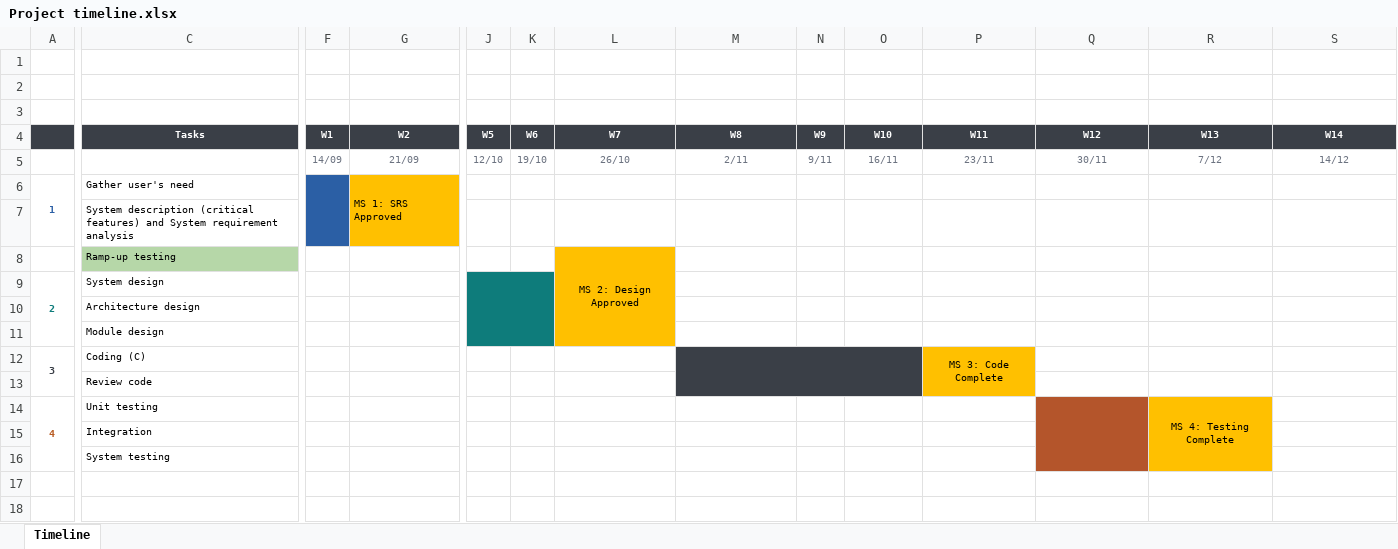
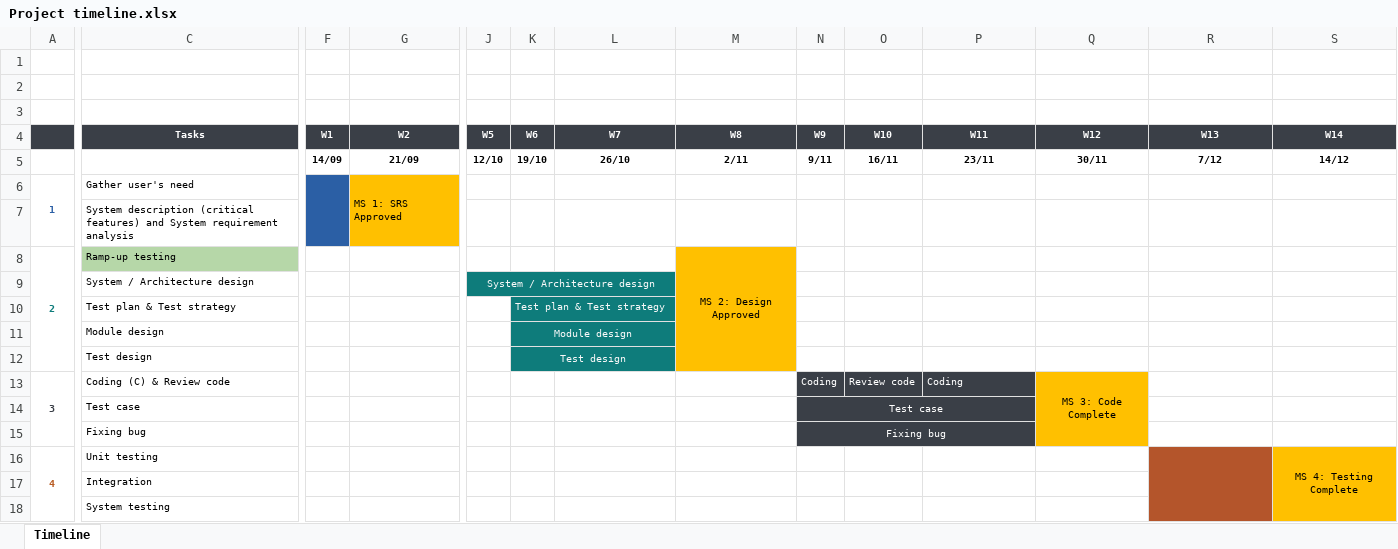
Before and after one commit to DKensin/Embedded, an Excel workbook: C/Project/ATM_Sim/Doc/Project timeline.xlsx, sheet Timeline, drawn as a sheet; only a part is shown, gaps mark what is left out; values as stored, in another font and other column widths than the file's, no borders; removed rows and columns are numbered as before the commit, all else as after; rows hold the shown columns only; the diff covers the shown part only; the diff names each change by its address in the sheet, - before the commit and + after, or states it on an @@ line.

Commit message:
Updated schedule for Test plan & Test design

```diff
--- a/C/Project/ATM_Sim/Doc/Project timeline.xlsx (sheet Timeline)
+++ b/C/Project/ATM_Sim/Doc/Project timeline.xlsx (sheet Timeline)
@@ F5:S5 bold: off → on, text colour: #6B7280 → black @@
-A8: (empty)
+A8: 2
+A8:A12 merged
-L8 (W7): MS 2: Design Approved
+L8 (W7): (empty)
-L8 fill: #FFC000
+L8 fill: none
-L8:L11 merged
-M8 (W8): (empty)
+M8 (W8): MS 2: Design Approved
-M8 fill: none
+M8 fill: #FFC000
+M8:M12 merged
-row 9: 2 | System design
-row 10:  | Architecture design
+row 9:  | System / Architecture design |  |  | System / Architecture design
+row 10:  | Test plan & Test strategy |  |  |  | Test plan & Test strategy
-J11 fill: #0E7C7B
+J11 fill: none
-K11 (W6): (empty)
+K11 (W6): Module design
+K11:L11 merged
-L11 fill: #FFC000
+L11 fill: #0E7C7B
-M11 fill: none
+M11 fill: #FFC000
-row 12: 3 | Coding (C) |  |  |  |  |  |  |  |  | MS 3: Code Complete
-row 13:  | Review code
+row 12:  | Test design |  |  |  | Test design
+row 13: 3 | Coding (C) & Review code |  |  |  |  |  |  | Coding | Review code | Coding | MS 3: Code Complete
+row 14:  | Test case |  |  |  |  |  |  | Test case
+row 15:  | Fixing bug |  |  |  |  |  |  | Fixing bug
-Q16:Q18 fill: #B4552B
+Q16:Q18 fill: none
-Q14:Q16 merged
-R16 (W13): MS 4: Testing Complete
+R16 (W13): (empty)
-R16:R18 fill: #FFC000
+R16:R18 fill: #B4552B
-S16 (W14): (empty)
+S16 (W14): MS 4: Testing Complete
-S16:S18 fill: none
+S16:S18 fill: #FFC000
+S16:S18 merged
```
Also changed, not shown: cell formats elsewhere in this sheet.
